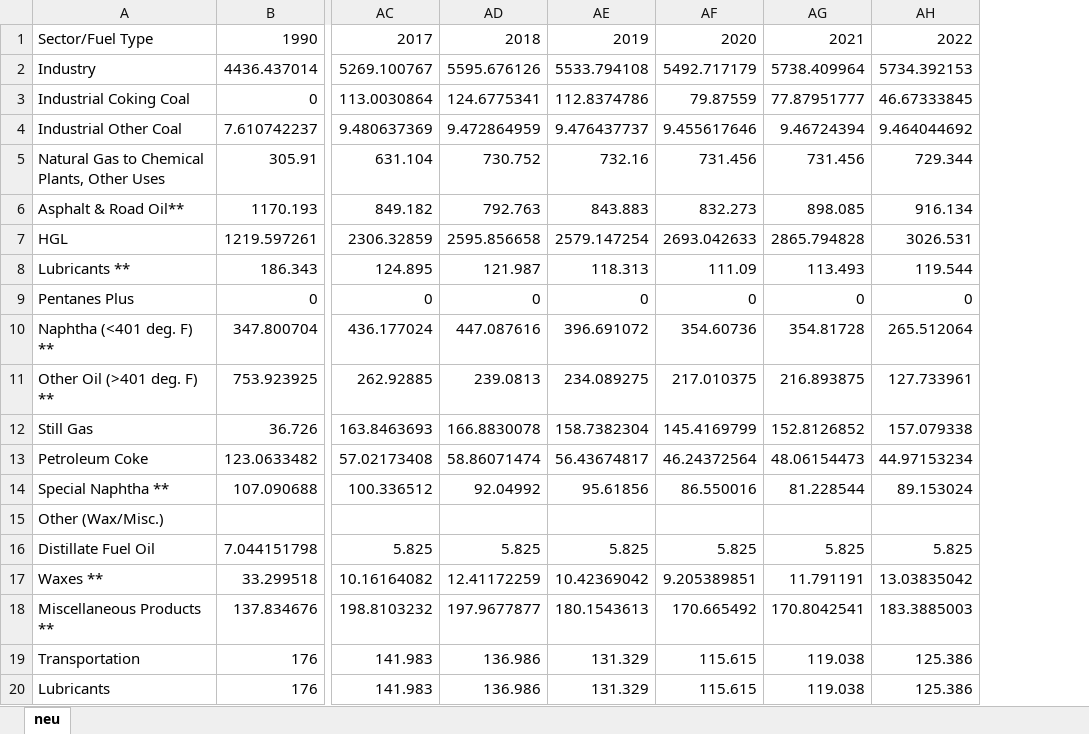
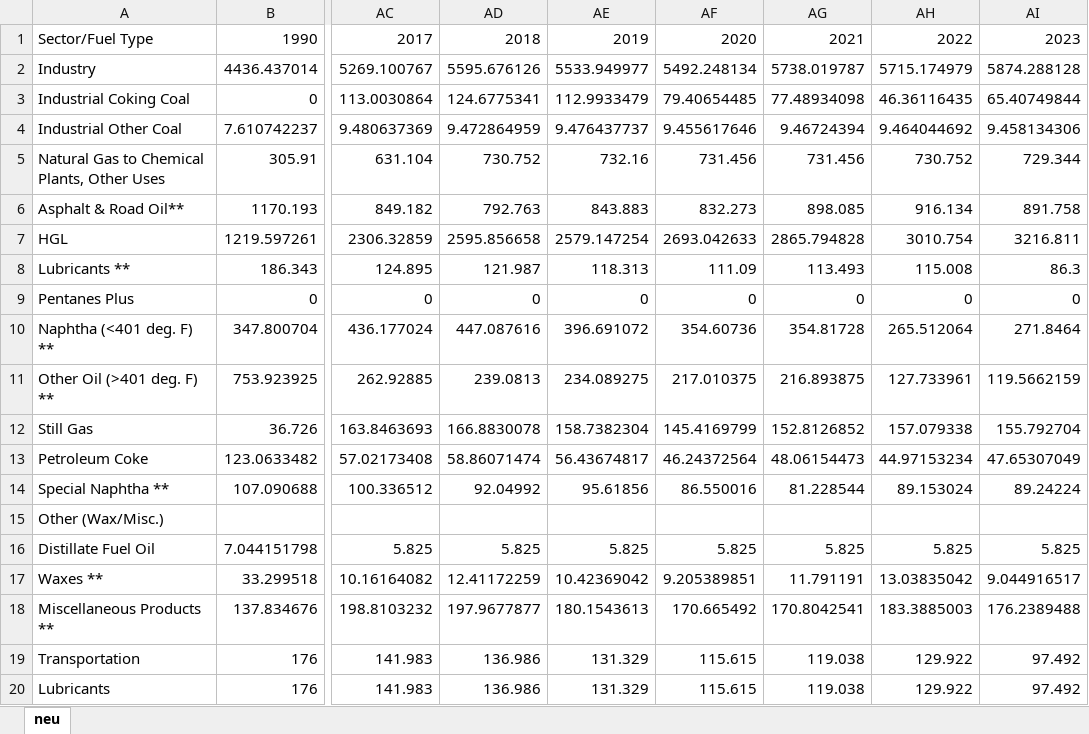
Before and after one commit to joewcorra/GHG-inventory-FFC, an Excel workbook: data/non_energy_use.xlsx, sheet neu, drawn as a sheet; only a part is shown, gaps mark what is left out; values as stored, in another font and other column widths than the file's, no borders; the diff names each change by its address in the sheet, - before the commit and + after, or states it on an @@ line.

```diff
--- a/data/non_energy_use.xlsx (sheet neu)
+++ b/data/non_energy_use.xlsx (sheet neu)
+column AI, rows 1-20: 2023 | 5874.288128 | 65.40749844 | 9.458134306 | 729.344 | 891.758 | 3216.811 | 86.3 | 0 | 271.8464 | 119.5662159 | 155.792704 | 47.65307049 | 89.24224 |  | 5.825 | 9.044916517 | 176.2389488 | 97.492 | 97.492
-AE2: 5533.794108
+AE2: 5533.949977
-AF2: 5492.717179
+AF2: 5492.248134
-AG2: 5738.409964
+AG2: 5738.019787
-AH2: 5734.392153
+AH2: 5715.174979
-AE3: 112.8374786
+AE3: 112.9933479
-AF3: 79.87559
+AF3: 79.40654485
-AG3: 77.87951777
+AG3: 77.48934098
-AH3: 46.67333845
+AH3: 46.36116435
-AH5: 729.344
+AH5: 730.752
-AH7: 3026.531
+AH7: 3010.754
-AH8: 119.544
+AH8: 115.008
-AH19:AH20: 125.386
+AH19:AH20: 129.922
```
Also changed, not shown: data/international_bunker_fuels.xlsx, data/misc_corrections.xlsx, 3 other files.
